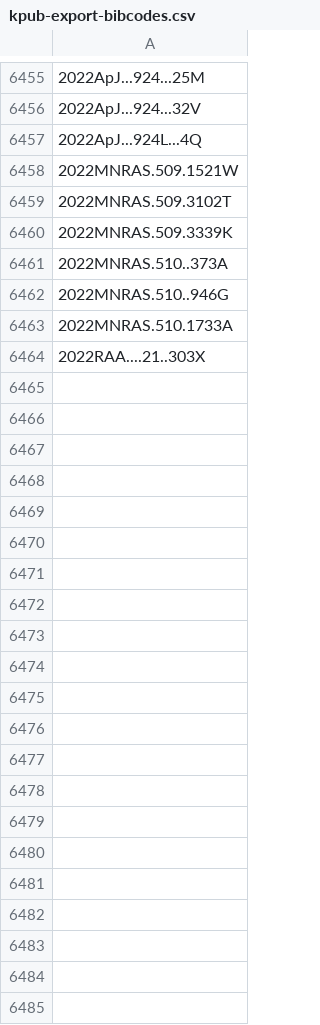
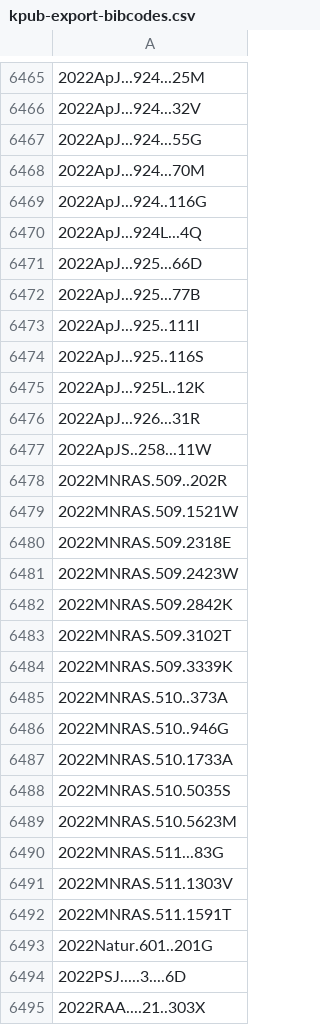
Before and after one commit to joh33-wmko/wmko-kpub, a CSV file: data/kpub-export-bibcodes.csv, drawn as a sheet; only a part is shown, gaps mark what is left out; the diff covers the shown part only; the diff names each change by its address in the sheet, - before the commit and + after, or states it on an @@ line.

```diff
--- a/data/kpub-export-bibcodes.csv
+++ b/data/kpub-export-bibcodes.csv
+row 6467: 2022ApJ...924...55G
+row 6468: 2022ApJ...924...70M
+row 6469: 2022ApJ...924..116G
+row 6471: 2022ApJ...925...66D
+row 6472: 2022ApJ...925...77B
+row 6473: 2022ApJ...925..111I
+row 6474: 2022ApJ...925..116S
+row 6475: 2022ApJ...925L..12K
+row 6476: 2022ApJ...926...31R
+row 6477: 2022ApJS..258...11W
+row 6478: 2022MNRAS.509..202R
+row 6480: 2022MNRAS.509.2318E
+row 6481: 2022MNRAS.509.2423W
+row 6482: 2022MNRAS.509.2842K
+row 6488: 2022MNRAS.510.5035S
+row 6489: 2022MNRAS.510.5623M
+row 6490: 2022MNRAS.511...83G
+row 6491: 2022MNRAS.511.1303V
+row 6492: 2022MNRAS.511.1591T
+row 6493: 2022Natur.601..201G
+row 6494: 2022PSJ.....3....6D
```
Also changed, not shown: 10 added rows elsewhere in this file, data/kpub-export-bibcodes-archive.csv, data/kpub-export.csv, 1 other file.
